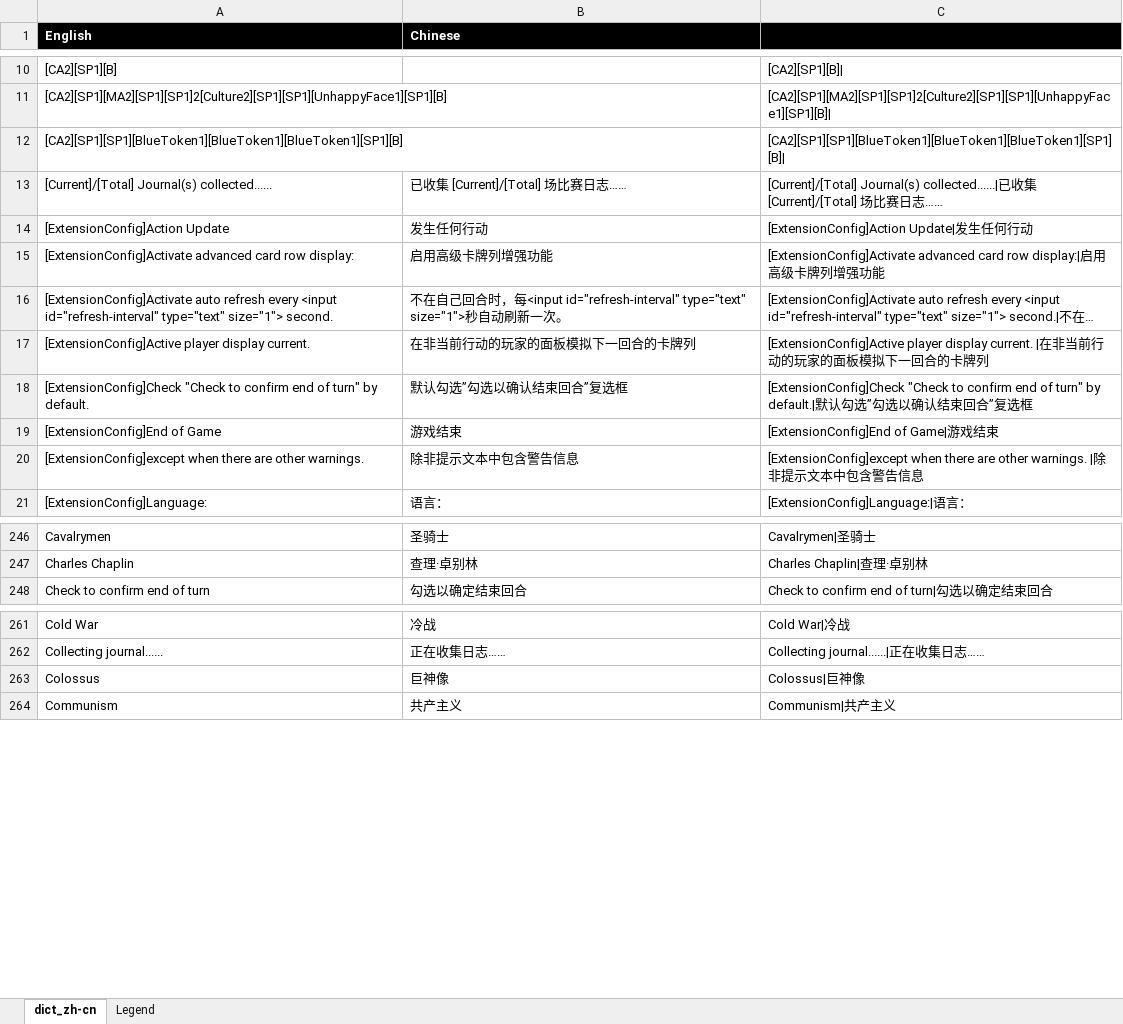
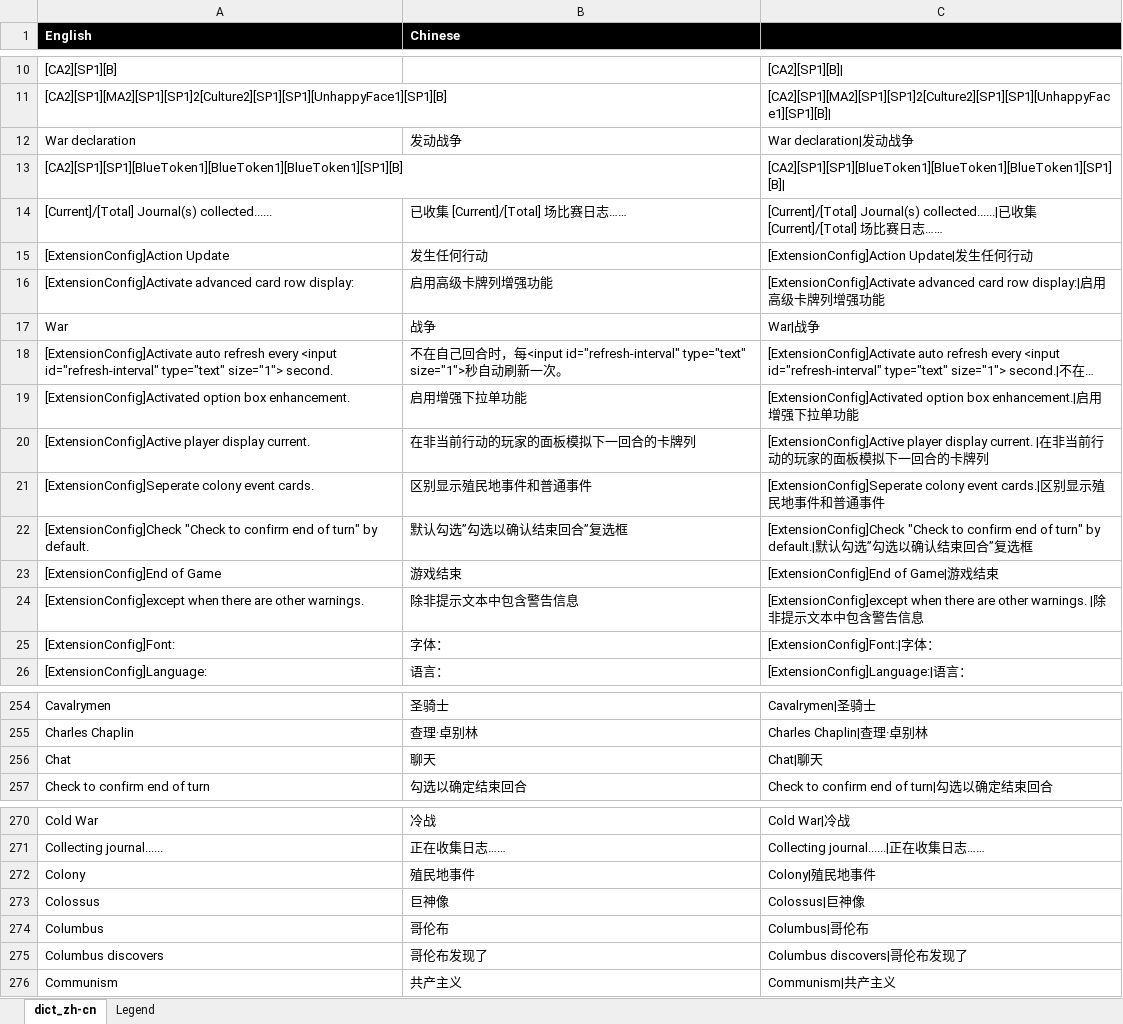
Before and after one commit to hsyhhssyy/BGOExtension, an Excel workbook: Reference/translations.xlsx, sheet dict_zh-cn, drawn as a sheet; only a part is shown, gaps mark what is left out; long unchanged cells end in …; values as stored, in another font and other column widths than the file's, no borders; table styles not drawn; the diff covers the shown part only; the diff names each change by its address in the sheet, - before the commit and + after, or states it on an @@ line.

Commit message:
fix bug colony scripts option box

```diff
--- a/Reference/translations.xlsx (sheet dict_zh-cn)
+++ b/Reference/translations.xlsx (sheet dict_zh-cn)
+row 12: War declaration | 发动战争 | War declaration|发动战争
+row 17: War | 战争 | War|战争
+row 19: [ExtensionConfig]Activated option box enhancement. | 启用增强下拉单功能 | [ExtensionConfig]Activated option box enhancement.|启用增强下拉单功能
+row 21: [ExtensionConfig]Seperate colony event cards. | 区别显示殖民地事件和普通事件 | [ExtensionConfig]Seperate colony event cards.|区别显示殖民地事件和普通事件
@@ row 385 moved to row 25: [ExtensionConfig]Font: @@
+row 256: Chat | 聊天 | Chat|聊天
+row 272: Colony | 殖民地事件 | Colony|殖民地事件
@@ row 386 moved to row 274: Columbus @@
@@ row 384 moved to row 275: Columbus discovers @@
```
Also changed, not shown: 3 added rows and 6 moved rows elsewhere in this sheet, formulas that keep their value, 17 other files.
